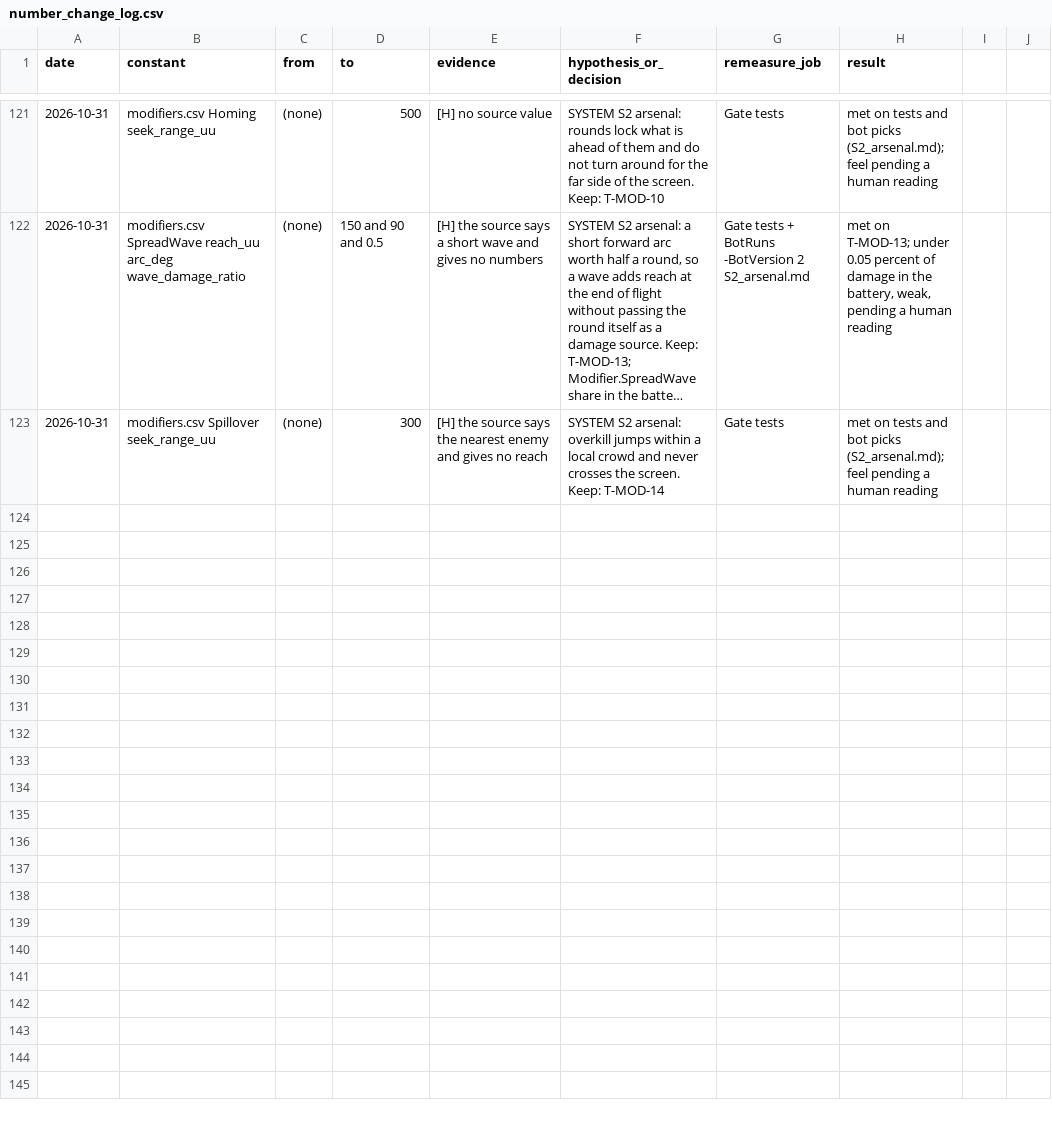
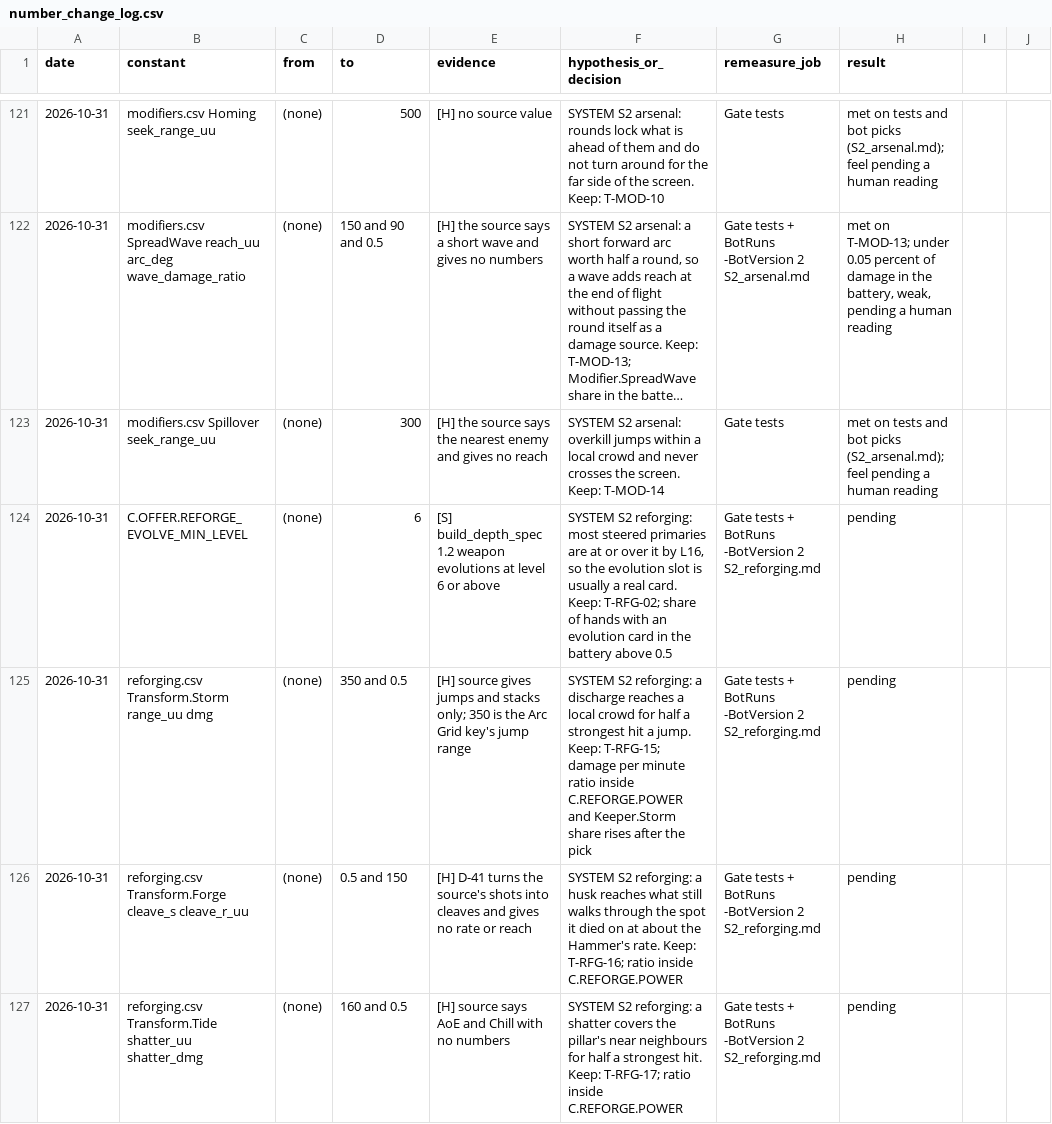
Before and after one commit to AaronJin0323/RogueGame, a CSV file: Docs/number_change_log.csv, drawn as a sheet; only a part is shown, gaps mark what is left out; long unchanged cells end in …; the diff covers the shown part only.

```diff
--- a/Docs/number_change_log.csv
+++ b/Docs/number_change_log.csv
@@ -123 +123,5 @@ date,constant,from,to,evidence,hypothesis_or_decision,remeasure_job,result
 2026-10-31,modifiers.csv Spillover seek_range_uu,(none),300,"[H] the source says the nearest enemy and gives no reach","SYSTEM S2 arsenal: overkill jumps within a local crowd and never crosses the screen. Keep: T-MOD-14",Gate tests,"met on tests and bot picks (S2_arsenal.md); feel pending a human reading"
+2026-10-31,C.OFFER.REFORGE_EVOLVE_MIN_LEVEL,(none),6,[S] build_depth_spec 1.2 weapon evolutions at level 6 or above,"SYSTEM S2 reforging: most steered primaries are at or over it by L16, so the evolution slot is usually a real card. Keep: T-RFG-02; share of hands with an evolution card in the battery above 0.5",Gate tests + BotRuns -BotVersion 2 S2_reforging.md,pending
+2026-10-31,reforging.csv Transform.Storm range_uu dmg,(none),350 and 0.5,[H] source gives jumps and stacks only; 350 is the Arc Grid key's jump range,SYSTEM S2 reforging: a discharge reaches a local crowd for half a strongest hit a jump. Keep: T-RFG-15; damage per minute ratio inside C.REFORGE.POWER and Keeper.Storm share rises after the pick,Gate tests + BotRuns -BotVersion 2 S2_reforging.md,pending
+2026-10-31,reforging.csv Transform.Forge cleave_s cleave_r_uu,(none),0.5 and 150,[H] D-41 turns the source's shots into cleaves and gives no rate or reach,SYSTEM S2 reforging: a husk reaches what still walks through the spot it died on at about the Hammer's rate. Keep: T-RFG-16; ratio inside C.REFORGE.POWER,Gate tests + BotRuns -BotVersion 2 S2_reforging.md,pending
+2026-10-31,reforging.csv Transform.Tide shatter_uu shatter_dmg,(none),160 and 0.5,[H] source says AoE and Chill with no numbers,SYSTEM S2 reforging: a shatter covers the pillar's near neighbours for half a strongest hit. Keep: T-RFG-17; ratio inside C.REFORGE.POWER,Gate tests + BotRuns -BotVersion 2 S2_reforging.md,pending
```
Also changed, not shown: 10 added rows elsewhere in this file, Docs/09_Catalog/weapons.csv, 26 other files.
